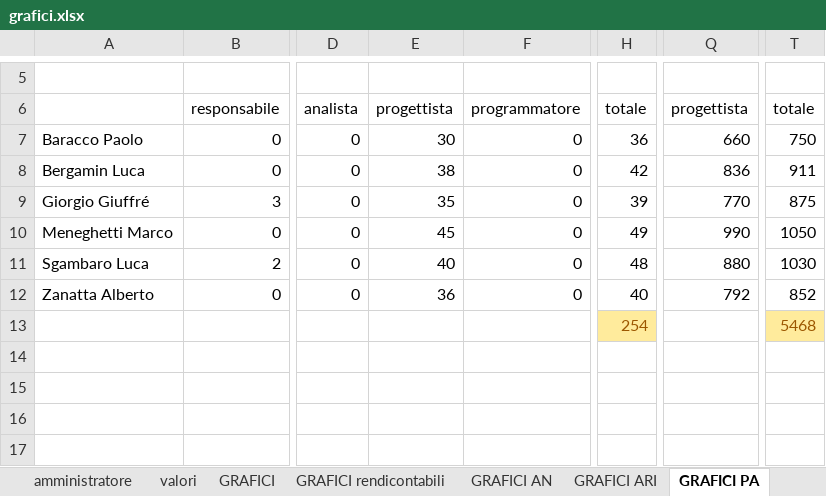
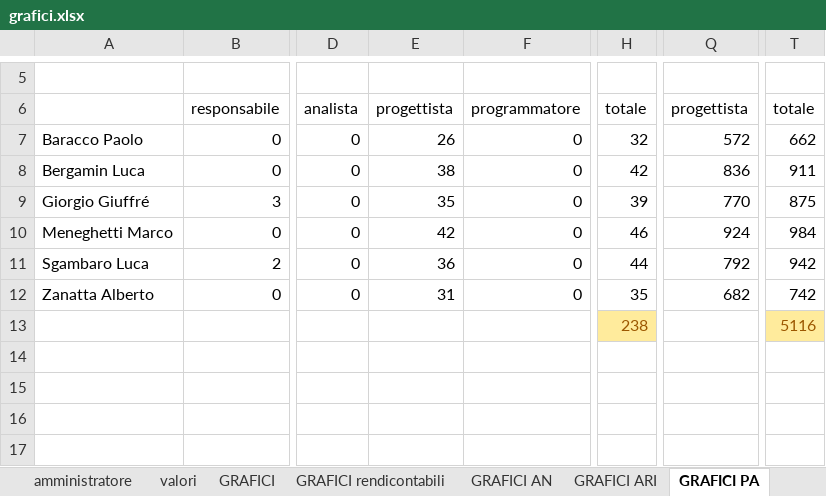
Before and after one commit to hivex-unipd/swedesigner-doc, an Excel workbook: doc/Esterni/Piano_di_progetto/files/grafici.xlsx, sheet GRAFICI PA, drawn as a sheet; only a part is shown, gaps mark what is left out; values as stored, in another font and other column widths than the file's, no borders; charts and pictures and conditional formats not drawn; the diff names each change by its address in the sheet, - before the commit and + after, or states it on an @@ line.

```diff
--- a/doc/Esterni/Piano_di_progetto/files/grafici.xlsx (sheet GRAFICI PA)
+++ b/doc/Esterni/Piano_di_progetto/files/grafici.xlsx (sheet GRAFICI PA)
-E7: 30
+E7: 26
-H7: 36
+H7: 32
-Q7: 660
+Q7: 572
-T7: 750
+T7: 662
-E10: 45
+E10: 42
-H10: 49
+H10: 46
-Q10: 990
+Q10: 924
-T10: 1050
+T10: 984
-E11: 40
+E11: 36
-H11: 48
+H11: 44
-Q11: 880
+Q11: 792
-T11: 1030
+T11: 942
-E12: 36
+E12: 31
-H12: 40
+H12: 35
-Q12: 792
+Q12: 682
-T12: 852
+T12: 742
-H13: 254
+H13: 238
-T13: 5468
+T13: 5116
```
Also changed, not shown: sheet progettista, sheet progettista_raw, sheet GRAFICI, sheet GRAFICI rendicontabili, sheet GRAFICI VV, sheet GRAFICI ARI, 2 more sheets, formulas that keep their value, charts or pictures.
